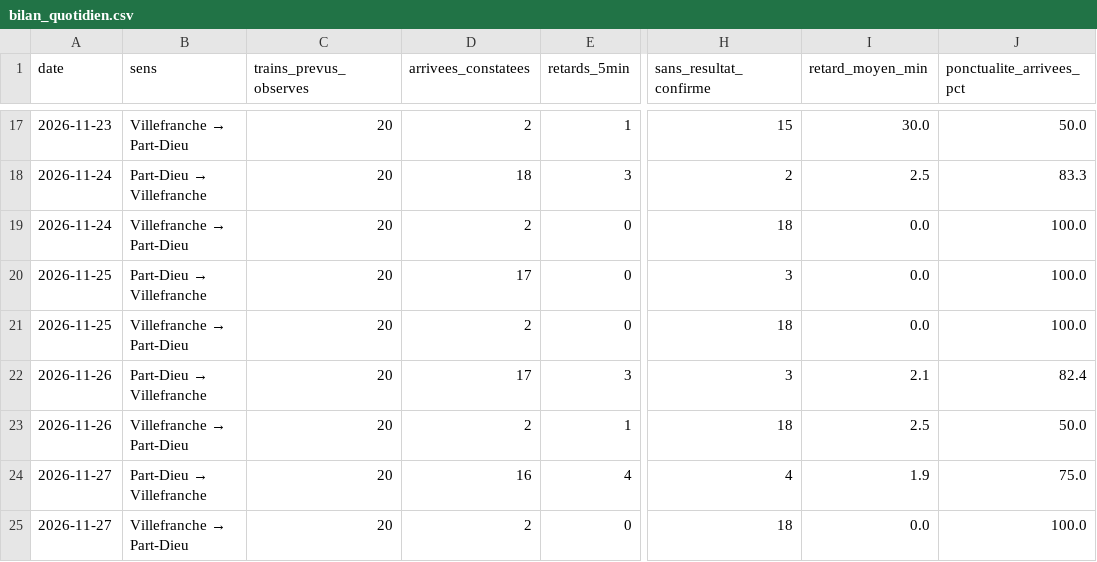
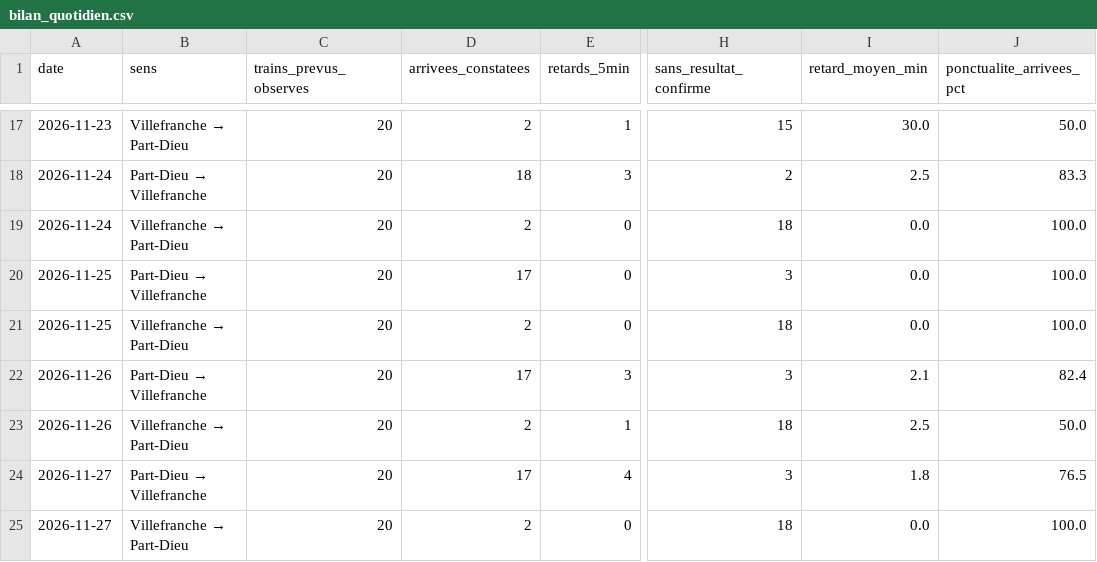
Before and after one commit to alexandretardy3-star/suivi-ter-villefranche-lyon, a CSV file: data/bilan_quotidien.csv, drawn as a sheet; only a part is shown, gaps mark what is left out; the diff names each change by its address in the sheet, - before the commit and + after, or states it on an @@ line.

```diff
--- a/data/bilan_quotidien.csv
+++ b/data/bilan_quotidien.csv
-D24 (arrivees_constatees): 16
+D24 (arrivees_constatees): 17
-H24 (sans_resultat_confirme): 4
+H24 (sans_resultat_confirme): 3
-I24 (retard_moyen_min): 1.9
+I24 (retard_moyen_min): 1.8
-J24 (ponctualite_arrivees_pct): 75.0
+J24 (ponctualite_arrivees_pct): 76.5
```
Also changed, not shown: data/trains.csv.
